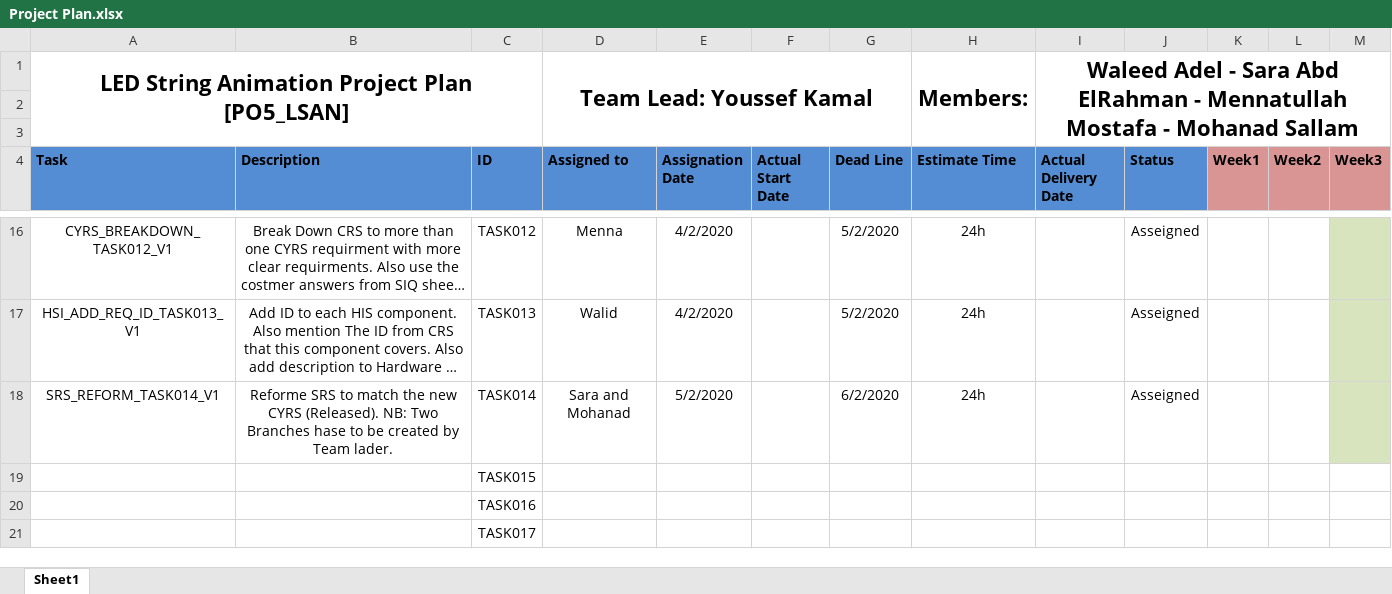
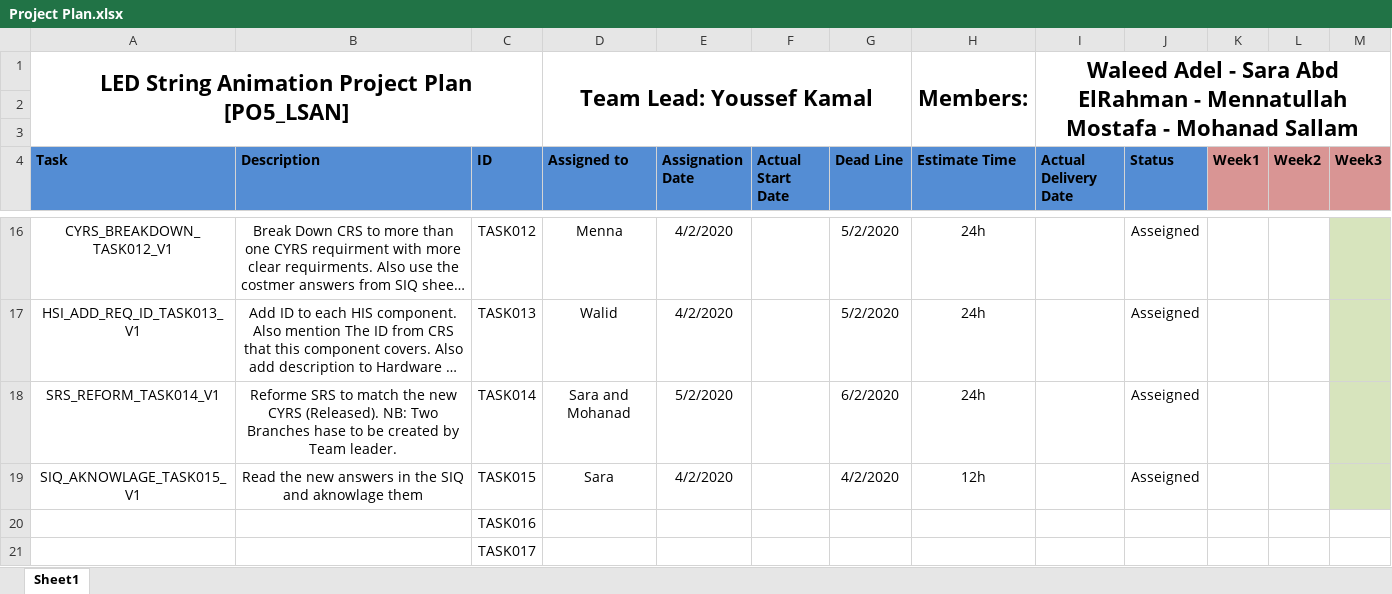
Before and after one commit to YoussefKamal40/PO5_LSAN, an Excel workbook: SW deliveries log/Project Plan.xlsx, sheet Sheet1, drawn as a sheet; only a part is shown, gaps mark what is left out; long unchanged cells end in …; values as stored, in another font and other column widths than the file's, no borders; the diff names each change by its address in the sheet, - before the commit and + after, or states it on an @@ line.

Commit message:
Update Project Plan.xlsx
Assigning TASK015

```diff
--- a/SW deliveries log/Project Plan.xlsx (sheet Sheet1)
+++ b/SW deliveries log/Project Plan.xlsx (sheet Sheet1)
-B18 (Description): …by Team lader.
+B18 (Description): …by Team leader.
-A19 (Task): (empty)
+A19 (Task): SIQ_AKNOWLAGE_TASK015_V1
-B19 (Description): (empty)
+B19 (Description): Read the new answers in the SIQ and aknowlage them
-D19 (Assigned to): (empty)
+D19 (Assigned to): Sara
-E19 (Assignation Date): (empty)
+E19 (Assignation Date): 4/2/2020
-G19 (Dead Line): (empty)
+G19 (Dead Line): 4/2/2020
-H19 (Estimate Time): (empty)
+H19 (Estimate Time): 12h
-J19 (Status): (empty)
+J19 (Status): Asseigned
-M19 fill: none
+M19 fill: #D7E4BD
```
